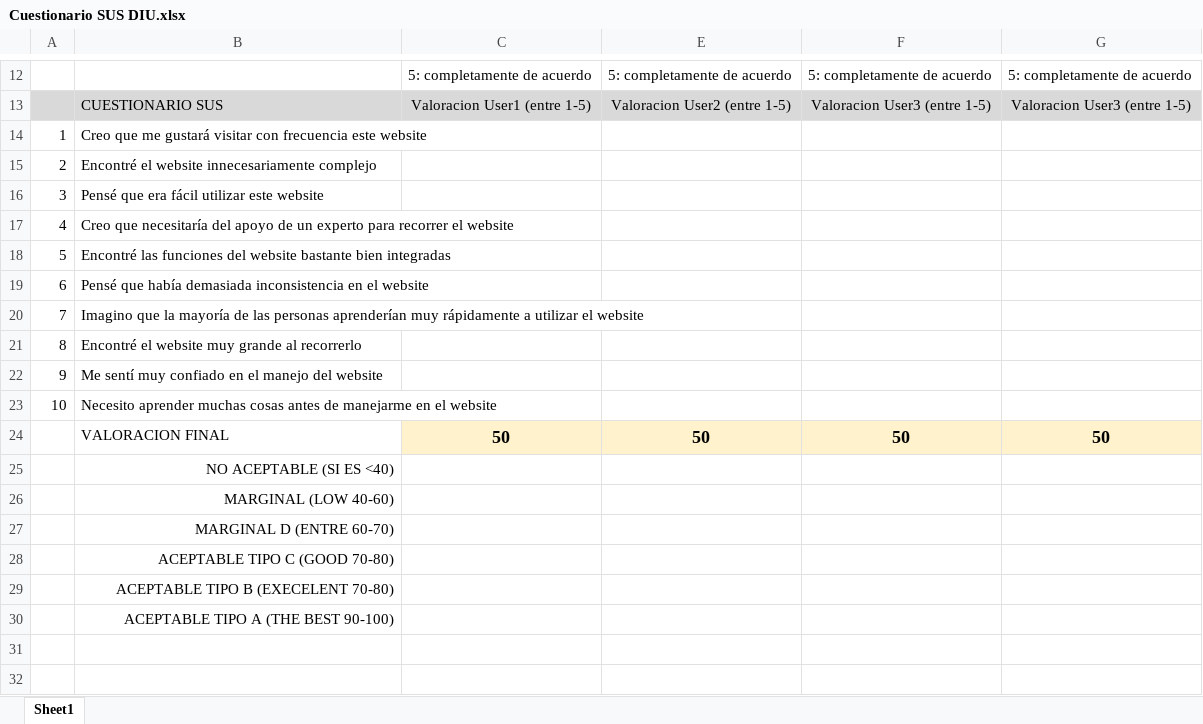
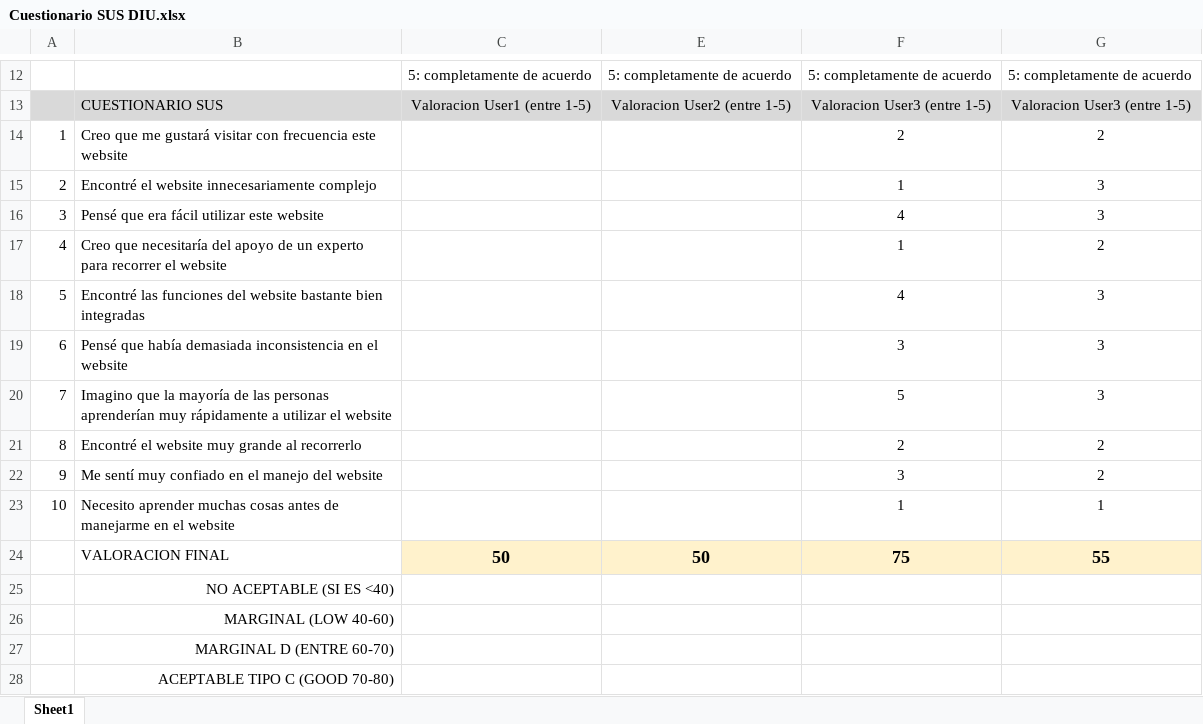
Before and after one commit to Mapachana/DIU21, an Excel workbook: P4/Cuestionario SUS DIU.xlsx, sheet Sheet1, drawn as a sheet; only a part is shown, gaps mark what is left out; the shorter side is filled out with more unchanged rows; values as stored, in another font and other column widths than the file's, no borders; conditional formats not drawn; the diff names each change by its address in the sheet, - before the commit and + after, or states it on an @@ line.

```diff
--- a/P4/Cuestionario SUS DIU.xlsx (sheet Sheet1)
+++ b/P4/Cuestionario SUS DIU.xlsx (sheet Sheet1)
-F14: (empty)
+F14: 2
-G14: (empty)
+G14: 2
-F15: (empty)
+F15: 1
-G15:G16: (empty)
+G15:G16: 3
-F16: (empty)
+F16: 4
-F17: (empty)
+F17: 1
-G17: (empty)
+G17: 2
-F18: (empty)
+F18: 4
-G18:G20: (empty)
+G18:G20: 3
-F19: (empty)
+F19: 3
-F20: (empty)
+F20: 5
-F21: (empty)
+F21: 2
-G21:G22: (empty)
+G21:G22: 2
-F22: (empty)
+F22: 3
-F23: (empty)
+F23: 1
-G23: (empty)
+G23: 1
-F24: 50
+F24: 75
-G24: 50
+G24: 55
```
Also changed, not shown: 2 other files.
